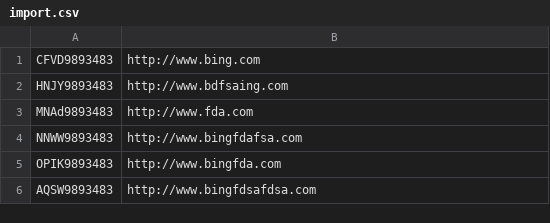
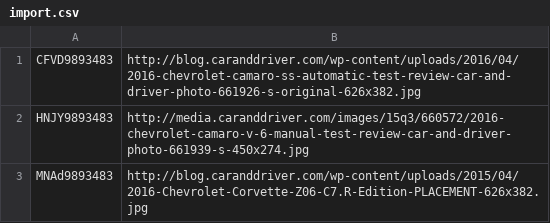
Before and after one commit to SimpleDealerSuite/media2azure, a CSV file: _sampleData/import.csv, drawn as a sheet.

```diff
--- a/_sampleData/import.csv
+++ b/_sampleData/import.csv
@@ -1,6 +1,3 @@
-CFVD9893483,http://www.bing.com
-HNJY9893483,http://www.bdfsaing.com
-MNAd9893483,http://www.fda.com
-NNWW9893483,http://www.bingfdafsa.com
-OPIK9893483,http://www.bingfda.com
-AQSW9893483,http://www.bingfdsafdsa.com
+CFVD9893483,http://blog.caranddriver.com/wp-content/uploads/2016/04/2016-chevrolet-camaro-ss-automatic-test-review-car-and-driver-photo-661926-s-original-626x382.jpg
+HNJY9893483,http://media.caranddriver.com/images/15q3/660572/2016-chevrolet-camaro-v-6-manual-test-review-car-and-driver-photo-661939-s-450x274.jpg
+MNAd9893483,http://blog.caranddriver.com/wp-content/uploads/2015/04/2016-Chevrolet-Corvette-Z06-C7.R-Edition-PLACEMENT-626x382.jpg
```
Also changed, not shown: 2 other files.
